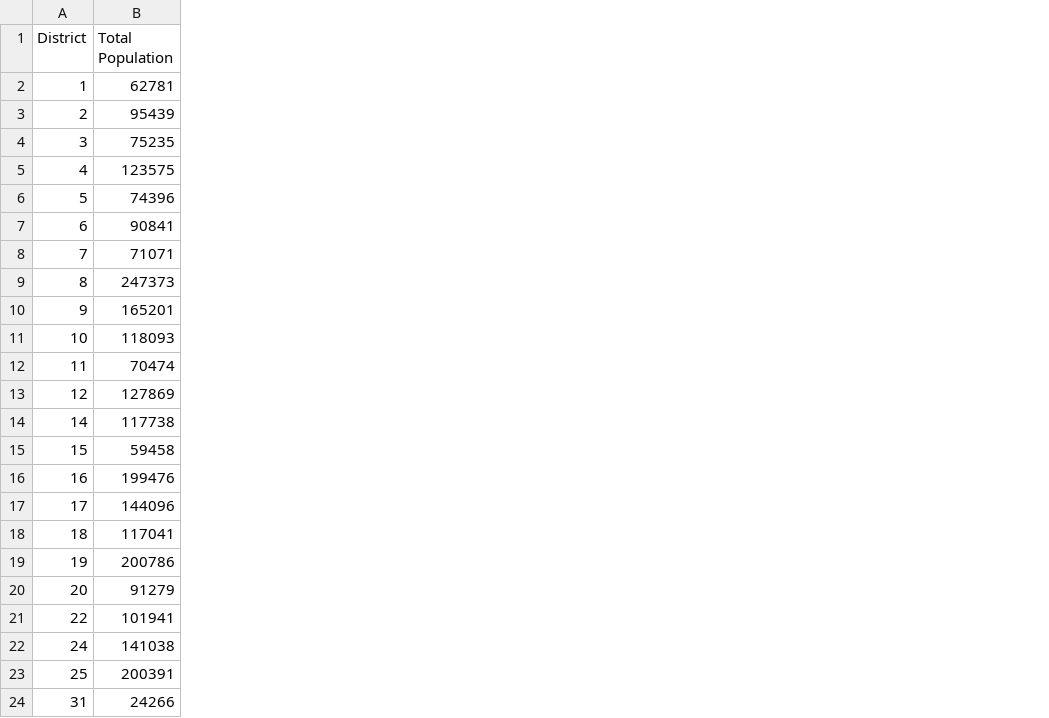
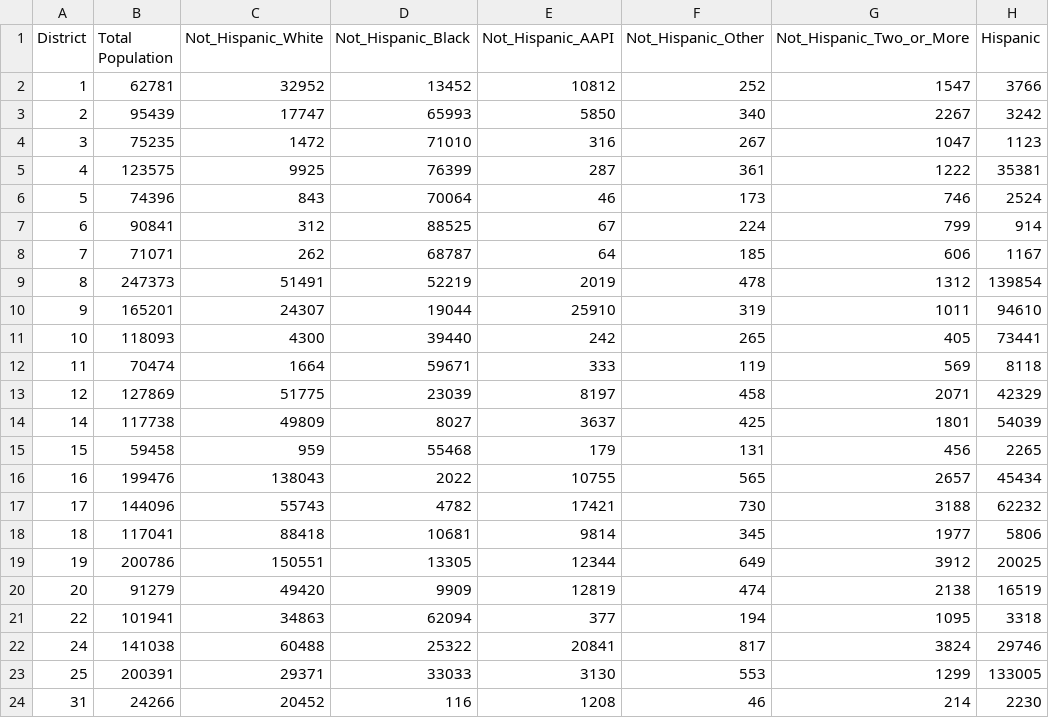
Before and after one commit to stell25/Senior_Thesis, a CSV file: Cleaned Data/District Population and Ethnicity.csv, drawn as a sheet; the diff names each change by its address in the sheet, - before the commit and + after, or states it on an @@ line.

```diff
--- a/Cleaned Data/District Population and Ethnicity.csv
+++ b/Cleaned Data/District Population and Ethnicity.csv
+column C (Not_Hispanic_White), rows 2-24: 32952 | 17747 | 1472 | 9925 | 843 | 312 | 262 | 51491 | 24307 | 4300 | 1664 | 51775 | 49809 | 959 | 138043 | 55743 | 88418 | 150551 | 49420 | 34863 | 60488 | 29371 | 20452
+column D (Not_Hispanic_Black), rows 2-24: 13452 | 65993 | 71010 | 76399 | 70064 | 88525 | 68787 | 52219 | 19044 | 39440 | 59671 | 23039 | 8027 | 55468 | 2022 | 4782 | 10681 | 13305 | 9909 | 62094 | 25322 | 33033 | 116
+column E (Not_Hispanic_AAPI), rows 2-24: 10812 | 5850 | 316 | 287 | 46 | 67 | 64 | 2019 | 25910 | 242 | 333 | 8197 | 3637 | 179 | 10755 | 17421 | 9814 | 12344 | 12819 | 377 | 20841 | 3130 | 1208
+column F (Not_Hispanic_Other), rows 2-24: 252 | 340 | 267 | 361 | 173 | 224 | 185 | 478 | 319 | 265 | 119 | 458 | 425 | 131 | 565 | 730 | 345 | 649 | 474 | 194 | 817 | 553 | 46
+column G (Not_Hispanic_Two_or_More), rows 2-24: 1547 | 2267 | 1047 | 1222 | 746 | 799 | 606 | 1312 | 1011 | 405 | 569 | 2071 | 1801 | 456 | 2657 | 3188 | 1977 | 3912 | 2138 | 1095 | 3824 | 1299 | 214
+column H (Hispanic), rows 2-24: 3766 | 3242 | 1123 | 35381 | 2524 | 914 | 1167 | 139854 | 94610 | 73441 | 8118 | 42329 | 54039 | 2265 | 45434 | 62232 | 5806 | 20025 | 16519 | 3318 | 29746 | 133005 | 2230
```
Also changed, not shown: 2 other files.
